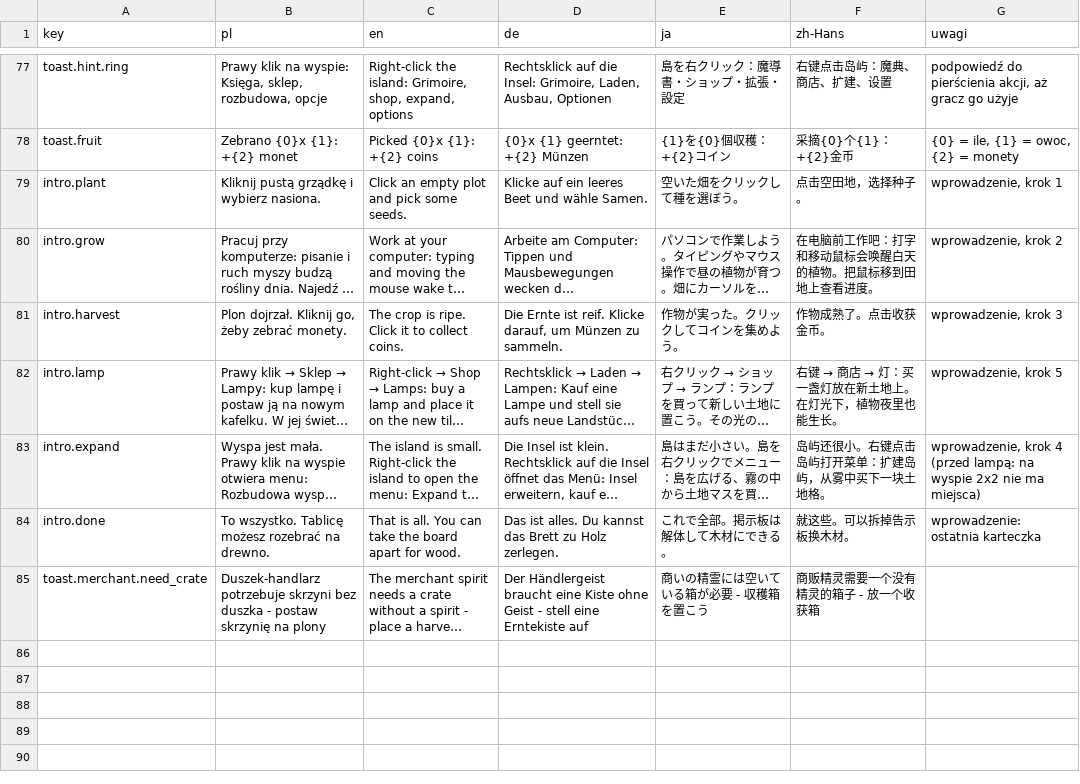
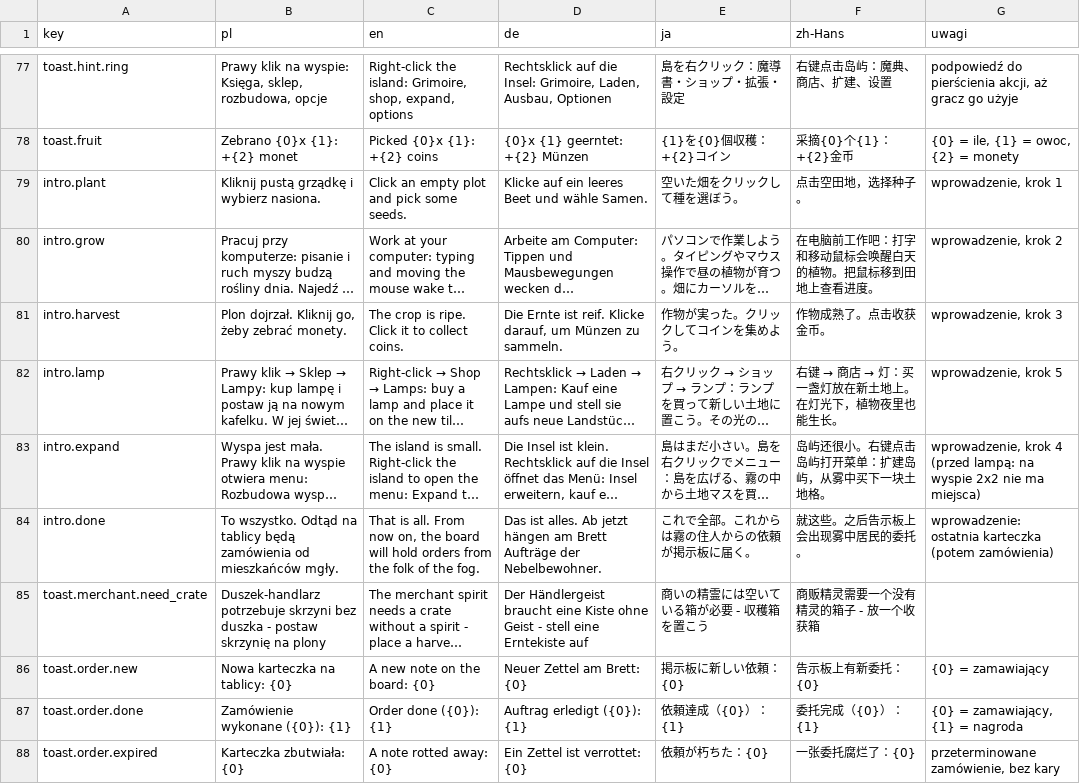
Before and after one commit to Eziek/Eziek, a CSV file: Assets/_Project/Localization/game.csv, drawn as a sheet; only a part is shown, gaps mark what is left out; long unchanged cells end in …; the diff names each change by its address in the sheet, - before the commit and + after, or states it on an @@ line.

```diff
--- a/Assets/_Project/Localization/game.csv
+++ b/Assets/_Project/Localization/game.csv
-B84 (pl): To wszystko. Tablicę możesz rozebrać na drewno.
+B84 (pl): To wszystko. Odtąd na tablicy będą zamówienia od mieszkańców mgły.
-C84 (en): …is all. You can take the board apart for wood.
+C84 (en): …is all. From now on, the board will hold orders from the folk of the fog.
-D84 (de): …ist alles. Du kannst das Brett zu Holz zerlegen.
+D84 (de): …ist alles. Ab jetzt hängen am Brett Aufträge der Nebelbewohner.
-E84 (ja): これで全部。掲示板は解体して木材にできる。
+E84 (ja): これで全部。これからは霧の住人からの依頼が掲示板に届く。
-F84 (zh-Hans): 就这些。可以拆掉告示板换木材。
+F84 (zh-Hans): 就这些。之后告示板上会出现雾中居民的委托。
-G84 (uwagi): wprowadzenie: ostatnia karteczka
+G84 (uwagi): wprowadzenie: ostatnia karteczka (potem zamówienia)
+row 86: toast.order.new | Nowa karteczka na tablicy: {0} | A new note on the board: {0} | Neuer Zettel am Brett: {0} | 掲示板に新しい依頼：{0} | 告示板上有新委托：{0} | {0} = zamawiający
+row 87: toast.order.done | Zamówienie wykonane ({0}): {1} | Order done ({0}): {1} | Auftrag erledigt ({0}): {1} | 依頼達成（{0}）：{1} | 委托完成（{0}）：{1} | {0} = zamawiający, {1} = nagroda
+row 88: toast.order.expired | Karteczka zbutwiała: {0} | A note rotted away: {0} | Ein Zettel ist verrottet: {0} | 依頼が朽ちた：{0} | 一张委托腐烂了：{0} | przeterminowane zamówienie, bez kary
```
Also changed, not shown: Assets/_Project/Localization/glossary.csv, Assets/_Project/Localization/ui.csv, 17 other files.
